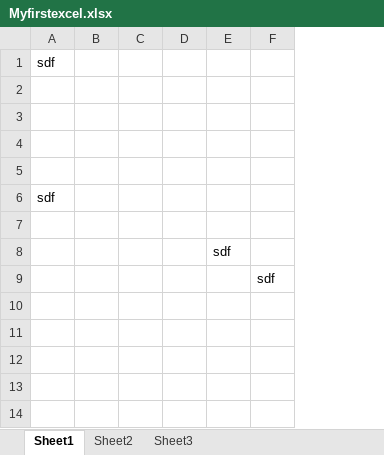
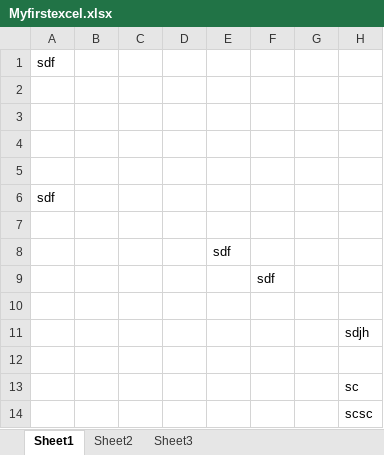
Before and after one commit to Vishalkool/GitTutorialDemo, an Excel workbook: Myfirstexcel.xlsx, sheet Sheet1, drawn as a sheet; values as stored, in another font and other column widths than the file's, no borders; the diff names each change by its address in the sheet, - before the commit and + after, or states it on an @@ line.

```diff
--- a/Myfirstexcel.xlsx (sheet Sheet1)
+++ b/Myfirstexcel.xlsx (sheet Sheet1)
+column G, empty
+column H, empty
+row 10: (empty)
+row 11:  |  |  |  |  |  |  | sdjh
+row 12: (empty)
+row 13:  |  |  |  |  |  |  | sc
+row 14:  |  |  |  |  |  |  | scsc
```
Also changed, not shown: 1 other file.
